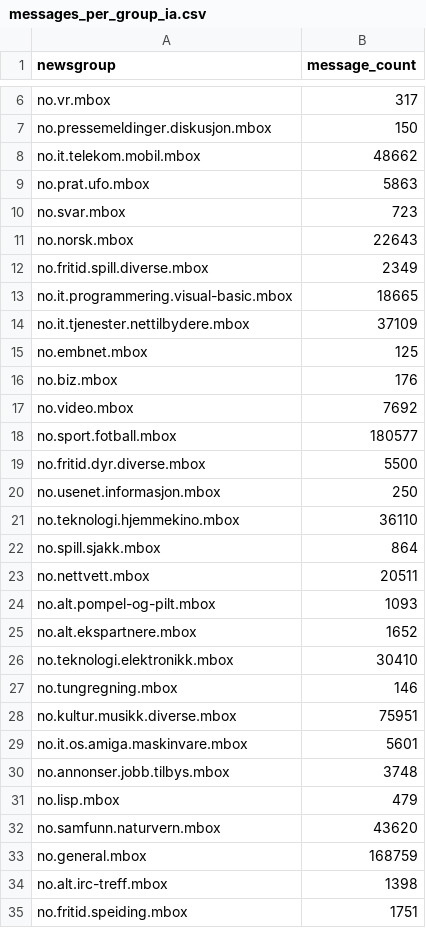
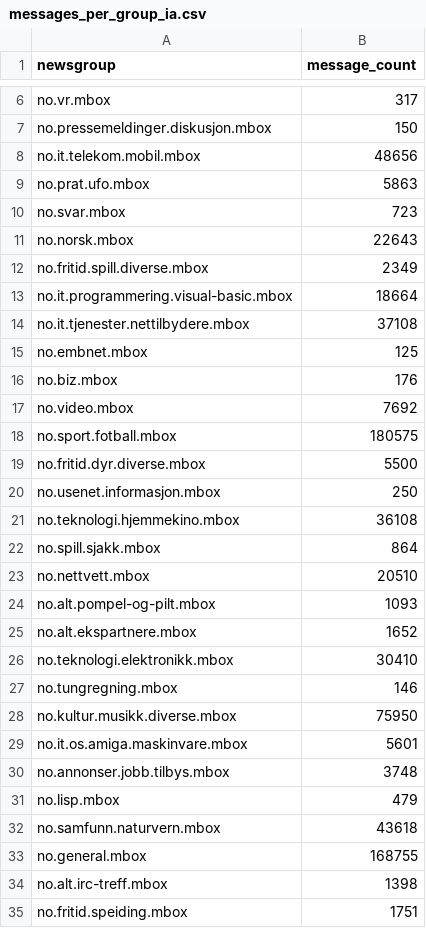
Before and after one commit to NationalLibraryOfNorway/norwegian_usenet, a CSV file: data/messages_per_group_ia.csv, drawn as a sheet; only a part is shown, gaps mark what is left out; the diff covers the shown part only.

```diff
--- a/data/messages_per_group_ia.csv
+++ b/data/messages_per_group_ia.csv
@@ -7,3 +7,3 @@ no.vr.mbox,317
 no.pressemeldinger.diskusjon.mbox,150
-no.it.telekom.mobil.mbox,48662
+no.it.telekom.mobil.mbox,48656
 no.prat.ufo.mbox,5863
@@ -12,4 +12,4 @@ no.norsk.mbox,22643
 no.fritid.spill.diverse.mbox,2349
-no.it.programmering.visual-basic.mbox,18665
-no.it.tjenester.nettilbydere.mbox,37109
+no.it.programmering.visual-basic.mbox,18664
+no.it.tjenester.nettilbydere.mbox,37108
 no.embnet.mbox,125
@@ -17,8 +17,8 @@ no.biz.mbox,176
 no.video.mbox,7692
-no.sport.fotball.mbox,180577
+no.sport.fotball.mbox,180575
 no.fritid.dyr.diverse.mbox,5500
 no.usenet.informasjon.mbox,250
-no.teknologi.hjemmekino.mbox,36110
+no.teknologi.hjemmekino.mbox,36108
 no.spill.sjakk.mbox,864
-no.nettvett.mbox,20511
+no.nettvett.mbox,20510
 no.alt.pompel-og-pilt.mbox,1093
@@ -27,3 +27,3 @@ no.teknologi.elektronikk.mbox,30410
 no.tungregning.mbox,146
-no.kultur.musikk.diverse.mbox,75951
+no.kultur.musikk.diverse.mbox,75950
 no.it.os.amiga.maskinvare.mbox,5601
@@ -31,4 +31,4 @@ no.annonser.jobb.tilbys.mbox,3748
 no.lisp.mbox,479
-no.samfunn.naturvern.mbox,43620
-no.general.mbox,168759
+no.samfunn.naturvern.mbox,43618
+no.general.mbox,168755
 no.alt.irc-treff.mbox,1398
```
Also changed, not shown: 52 edited cells elsewhere in this file, data/messages_per_group_ia_date_filtered.csv, 2 other files.
